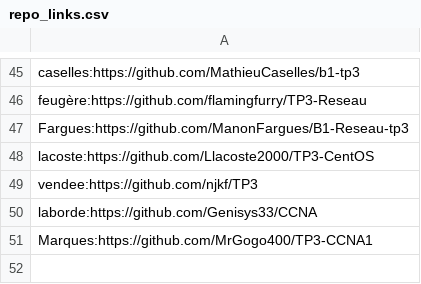
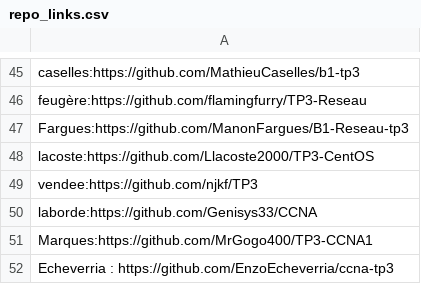
Before and after one commit to vivimouret29/B1-Reseau-2018, a CSV file: tp/3/repo_links.csv, drawn as a sheet; only a part is shown, gaps mark what is left out.

Commit message:
addEcheverria

```diff
--- a/tp/3/repo_links.csv
+++ b/tp/3/repo_links.csv
@@ -51 +51,2 @@ laborde:https://github.com/Genisys33/CCNA
 Marques:https://github.com/MrGogo400/TP3-CCNA1
+Echeverria : https://github.com/EnzoEcheverria/ccna-tp3
```
